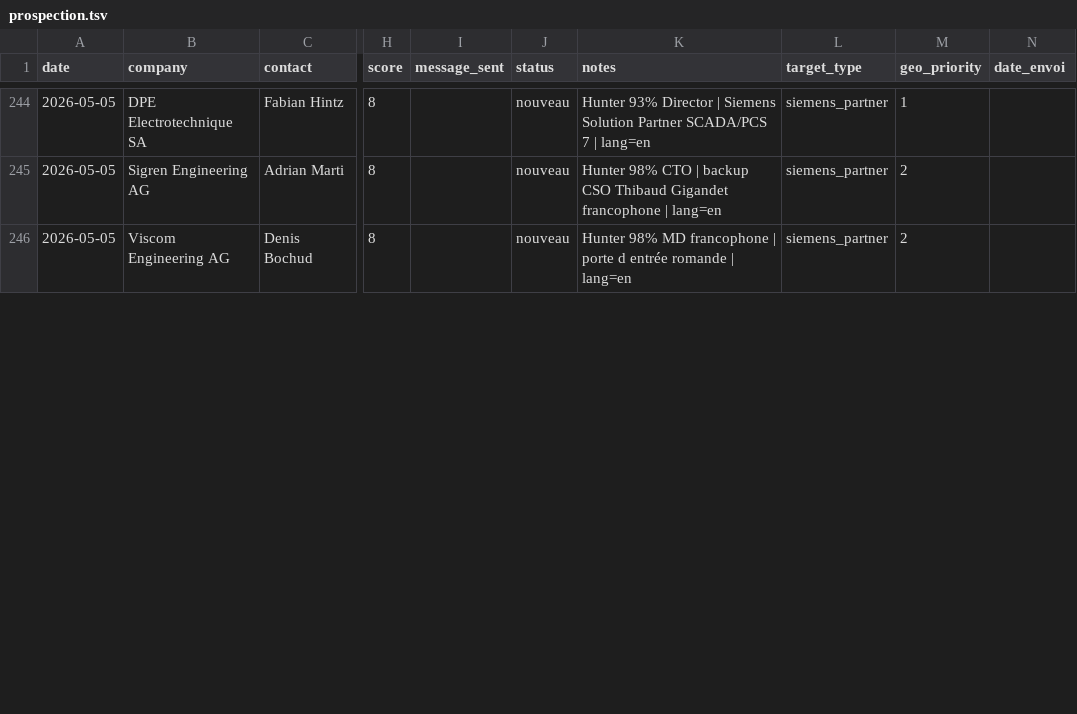
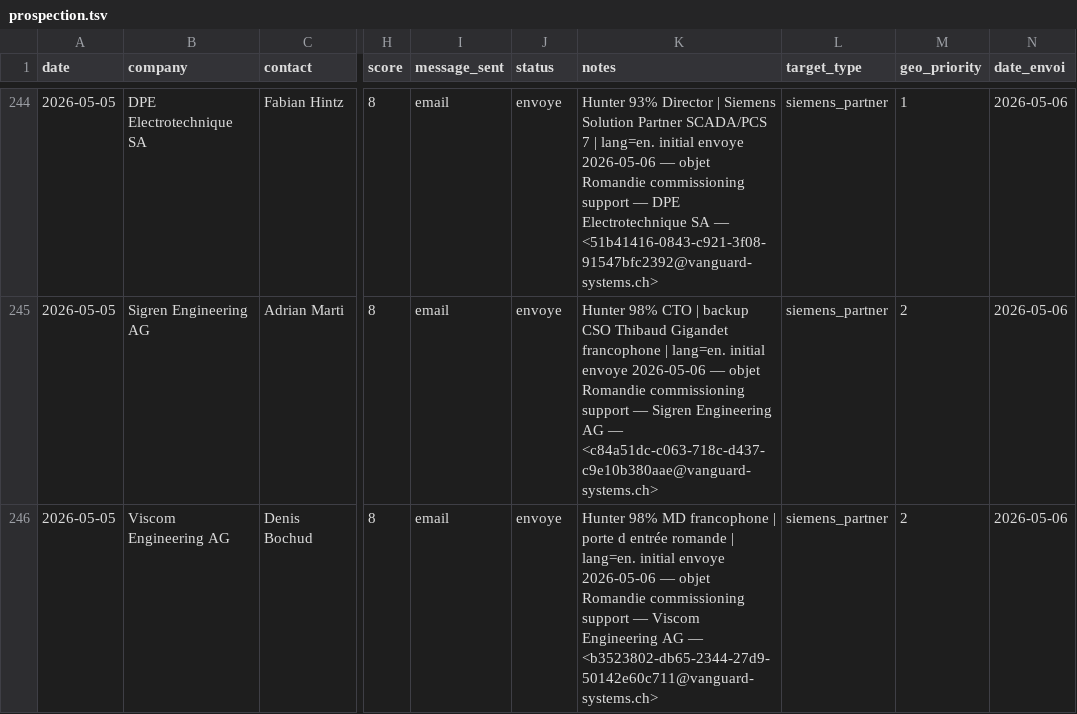
Before and after one commit to vandervan0001/career-ops, a TSV file: data/prospection.tsv, drawn as a sheet; only a part is shown, gaps mark what is left out; the diff covers the shown part only; the diff names each change by its address in the sheet, - before the commit and + after, or states it on an @@ line.

```diff
--- a/data/prospection.tsv
+++ b/data/prospection.tsv
-I244:I246 (message_sent): (empty)
+I244:I246 (message_sent): email
-J244:J246 (status): nouveau
+J244:J246 (status): envoye
-K244 (notes): …7 | lang=en
+K244 (notes): …7 | lang=en. initial envoye 2026-05-06 — objet Romandie commissioning support — DPE Electrotechnique SA — <51b41416-0843-c921-3f08-91547bfc2392@vanguard-systems.ch>
-N244:N246 (date_envoi): (empty)
+N244:N246 (date_envoi): 2026-05-06
-K245 (notes): …francophone | lang=en
+K245 (notes): …francophone | lang=en. initial envoye 2026-05-06 — objet Romandie commissioning support — Sigren Engineering AG — <c84a51dc-c063-718c-d437-c9e10b380aae@vanguard-systems.ch>
-K246 (notes): …romande | lang=en
+K246 (notes): …romande | lang=en. initial envoye 2026-05-06 — objet Romandie commissioning support — Viscom Engineering AG — <b3523802-db65-2344-27d9-50142e60c711@vanguard-systems.ch>
```
Also changed, not shown: 68 edited cells elsewhere in this file.
